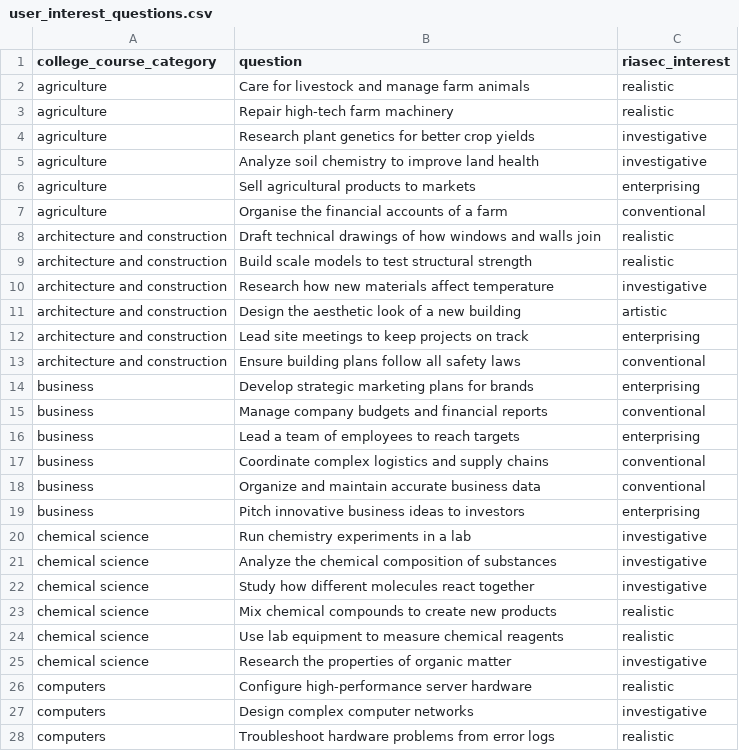
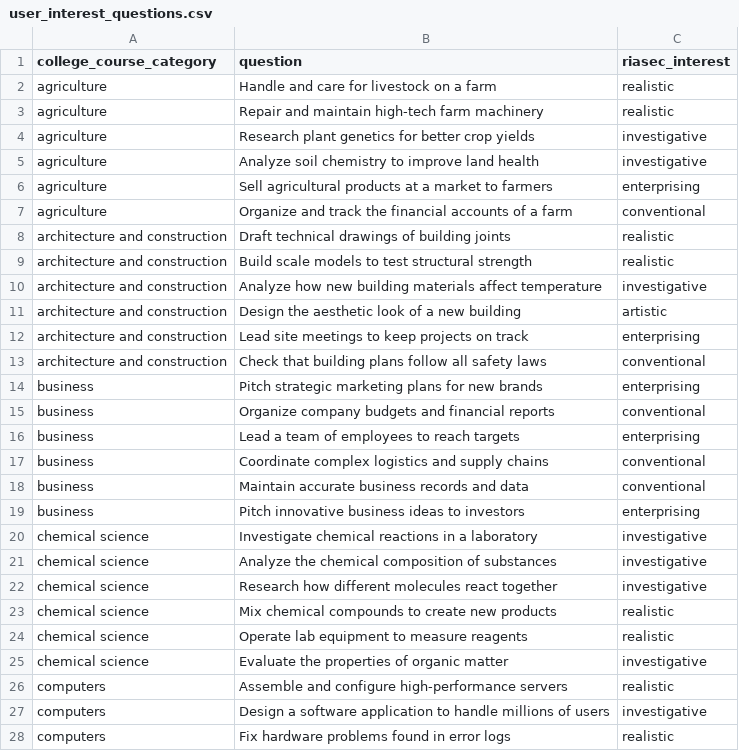
Before and after one commit to brendanmcc02/masters-thesis, a CSV file: college-course-recommender-system/user_interest_questions.csv, drawn as a sheet; only a part is shown; the diff covers the shown part only.

Commit message:
rephrasing questions

```diff
--- a/college-course-recommender-system/user_interest_questions.csv
+++ b/college-course-recommender-system/user_interest_questions.csv
@@ -1,28 +1,28 @@
 college_course_category,question,riasec_interest
-agriculture,Care for livestock and manage farm animals,realistic
-agriculture,Repair high-tech farm machinery,realistic
+agriculture,Handle and care for livestock on a farm,realistic
+agriculture,Repair and maintain high-tech farm machinery,realistic
 agriculture,Research plant genetics for better crop yields,investigative
 agriculture,Analyze soil chemistry to improve land health,investigative
-agriculture,Sell agricultural products to markets,enterprising
-agriculture,Organise the financial accounts of a farm,conventional
-architecture and construction,Draft technical drawings of how windows and walls join,realistic
+agriculture,Sell agricultural products at a market to farmers,enterprising
+agriculture,Organize and track the financial accounts of a farm,conventional
+architecture and construction,Draft technical drawings of building joints,realistic
 architecture and construction,Build scale models to test structural strength,realistic
-architecture and construction,Research how new materials affect temperature,investigative
+architecture and construction,Analyze how new building materials affect temperature,investigative
 architecture and construction,Design the aesthetic look of a new building,artistic
 architecture and construction,Lead site meetings to keep projects on track,enterprising
-architecture and construction,Ensure building plans follow all safety laws,conventional
-business,Develop strategic marketing plans for brands,enterprising
-business,Manage company budgets and financial reports,conventional
+architecture and construction,Check that building plans follow all safety laws,conventional
+business,Pitch strategic marketing plans for new brands,enterprising
+business,Organize company budgets and financial reports,conventional
 business,Lead a team of employees to reach targets,enterprising
 business,Coordinate complex logistics and supply chains,conventional
-business,Organize and maintain accurate business data,conventional
+business,Maintain accurate business records and data,conventional
 business,Pitch innovative business ideas to investors,enterprising
-chemical science,Run chemistry experiments in a lab,investigative
+chemical science,Investigate chemical reactions in a laboratory,investigative
 chemical science,Analyze the chemical composition of substances,investigative
-chemical science,Study how different molecules react together,investigative
+chemical science,Research how different molecules react together,investigative
 chemical science,Mix chemical compounds to create new products,realistic
-chemical science,Use lab equipment to measure chemical reagents,realistic
-chemical science,Research the properties of organic matter,investigative
-computers,Configure high-performance server hardware,realistic
-computers,Design complex computer networks,investigative
-computers,Troubleshoot hardware problems from error logs,realistic
+chemical science,Operate lab equipment to measure reagents,realistic
+chemical science,Evaluate the properties of organic matter,investigative
+computers,Assemble and configure high-performance servers,realistic
+computers,Design a software application to handle millions of users,investigative
+computers,Fix hardware problems found in error logs,realistic
```
Also changed, not shown: 2 added rows, 2 removed rows and 36 edited cells elsewhere in this file, 1 other file.
